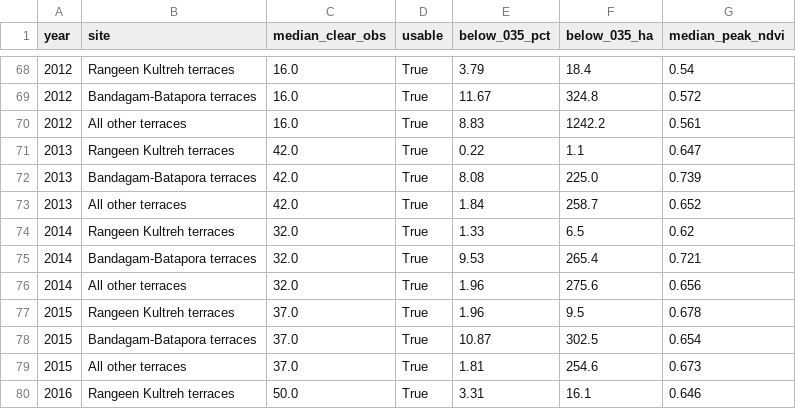
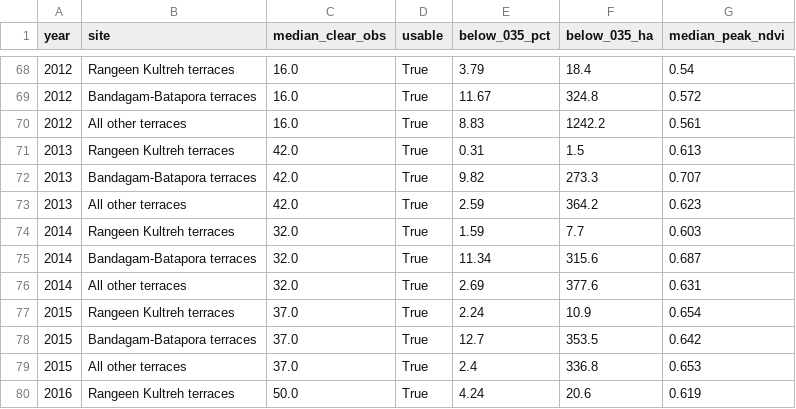
Before and after one commit to sakshimaske303-commits/STOLEN_STRATA, a CSV file: dashboard/map_data/site_yearly.csv, drawn as a sheet; only a part is shown, gaps mark what is left out; the diff covers the shown part only.

```diff
--- a/dashboard/map_data/site_yearly.csv
+++ b/dashboard/map_data/site_yearly.csv
@@ -70,11 +70,11 @@ year,site,median_clear_obs,usable,below_035_pct,below_035_ha,median_peak_ndvi
 2012,All other terraces,16.0,True,8.83,1242.2,0.561
-2013,Rangeen Kultreh terraces,42.0,True,0.22,1.1,0.647
-2013,Bandagam-Batapora terraces,42.0,True,8.08,225.0,0.739
-2013,All other terraces,42.0,True,1.84,258.7,0.652
-2014,Rangeen Kultreh terraces,32.0,True,1.33,6.5,0.62
-2014,Bandagam-Batapora terraces,32.0,True,9.53,265.4,0.721
-2014,All other terraces,32.0,True,1.96,275.6,0.656
-2015,Rangeen Kultreh terraces,37.0,True,1.96,9.5,0.678
-2015,Bandagam-Batapora terraces,37.0,True,10.87,302.5,0.654
-2015,All other terraces,37.0,True,1.81,254.6,0.673
-2016,Rangeen Kultreh terraces,50.0,True,3.31,16.1,0.646
+2013,Rangeen Kultreh terraces,42.0,True,0.31,1.5,0.613
+2013,Bandagam-Batapora terraces,42.0,True,9.82,273.3,0.707
+2013,All other terraces,42.0,True,2.59,364.2,0.623
+2014,Rangeen Kultreh terraces,32.0,True,1.59,7.7,0.603
+2014,Bandagam-Batapora terraces,32.0,True,11.34,315.6,0.687
+2014,All other terraces,32.0,True,2.69,377.6,0.631
+2015,Rangeen Kultreh terraces,37.0,True,2.24,10.9,0.654
+2015,Bandagam-Batapora terraces,37.0,True,12.7,353.5,0.642
+2015,All other terraces,37.0,True,2.4,336.8,0.653
+2016,Rangeen Kultreh terraces,50.0,True,4.24,20.6,0.619
```
Also changed, not shown: 87 edited cells elsewhere in this file, dashboard/map_data/block_yearly.csv, v2_redesign/west_extension/long_series_drop_test.csv, 17 other files.
